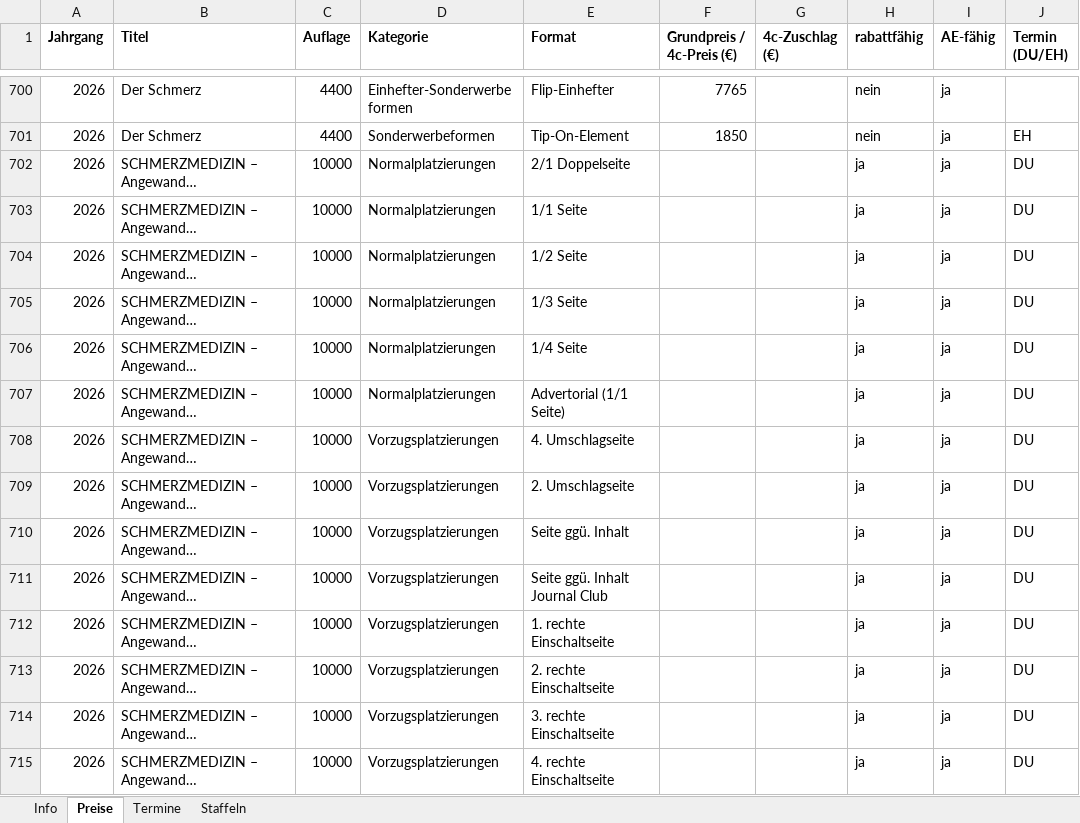
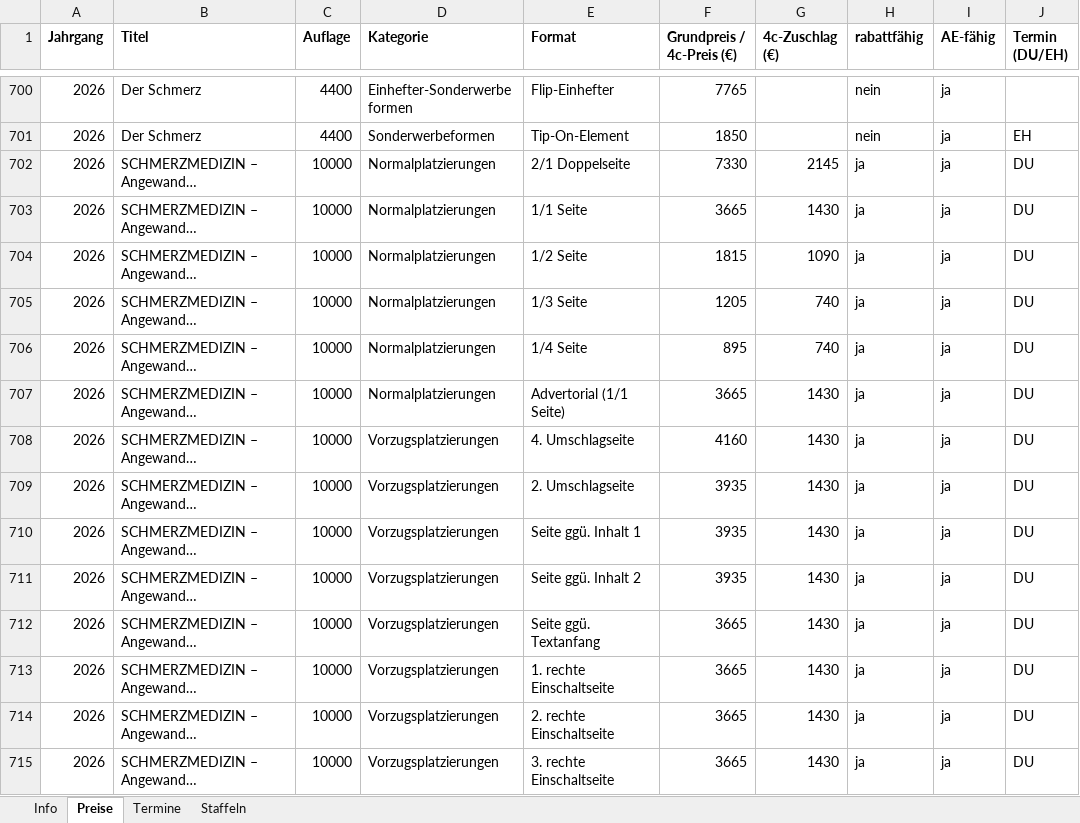
Before and after one commit to Barings1995/angebotswerkzeuge, an Excel workbook: Angebotsdaten.xlsx, sheet Preise, drawn as a sheet; only a part is shown, gaps mark what is left out; long unchanged cells end in …; values as stored, in another font and other column widths than the file's, no borders; the diff covers the shown part only; the diff names each change by its address in the sheet, - before the commit and + after, or states it on an @@ line.

```diff
--- a/Angebotsdaten.xlsx (sheet Preise)
+++ b/Angebotsdaten.xlsx (sheet Preise)
-F702 (Grundpreis / 4c-Preis (€)): (empty)
+F702 (Grundpreis / 4c-Preis (€)): 7330
-G702 (4c-Zuschlag (€)): (empty)
+G702 (4c-Zuschlag (€)): 2145
-F703 (Grundpreis / 4c-Preis (€)): (empty)
+F703 (Grundpreis / 4c-Preis (€)): 3665
-G703 (4c-Zuschlag (€)): (empty)
+G703 (4c-Zuschlag (€)): 1430
-F704 (Grundpreis / 4c-Preis (€)): (empty)
+F704 (Grundpreis / 4c-Preis (€)): 1815
-G704 (4c-Zuschlag (€)): (empty)
+G704 (4c-Zuschlag (€)): 1090
-F705 (Grundpreis / 4c-Preis (€)): (empty)
+F705 (Grundpreis / 4c-Preis (€)): 1205
-G705:G706 (4c-Zuschlag (€)): (empty)
+G705:G706 (4c-Zuschlag (€)): 740
-F706 (Grundpreis / 4c-Preis (€)): (empty)
+F706 (Grundpreis / 4c-Preis (€)): 895
-F707 (Grundpreis / 4c-Preis (€)): (empty)
+F707 (Grundpreis / 4c-Preis (€)): 3665
-G707:G715 (4c-Zuschlag (€)): (empty)
+G707:G715 (4c-Zuschlag (€)): 1430
-F708 (Grundpreis / 4c-Preis (€)): (empty)
+F708 (Grundpreis / 4c-Preis (€)): 4160
-F709:F711 (Grundpreis / 4c-Preis (€)): (empty)
+F709:F711 (Grundpreis / 4c-Preis (€)): 3935
-E710 (Format): Seite ggü. Inhalt
+E710 (Format): Seite ggü. Inhalt 1
-E711 (Format): Seite ggü. Inhalt Journal Club
+E711 (Format): Seite ggü. Inhalt 2
-E712 (Format): 1. rechte Einschaltseite
+E712 (Format): Seite ggü. Textanfang
-F712:F715 (Grundpreis / 4c-Preis (€)): (empty)
+F712:F715 (Grundpreis / 4c-Preis (€)): 3665
-E713 (Format): 2. rechte Einschaltseite
+E713 (Format): 1. rechte Einschaltseite
-E714 (Format): 3. rechte Einschaltseite
+E714 (Format): 2. rechte Einschaltseite
-E715 (Format): 4. rechte Einschaltseite
+E715 (Format): 3. rechte Einschaltseite
```
Also changed, not shown: 3 added rows, 2 moved rows and 39 edited cells elsewhere in this sheet, sheet Termine.
